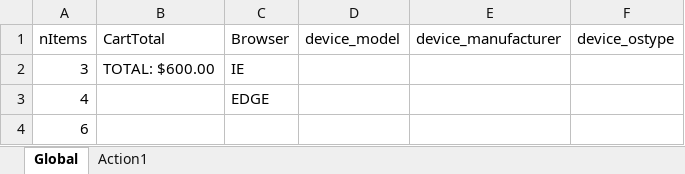
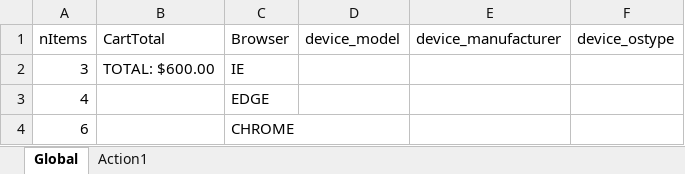
Before and after one commit to shofmann4/FavoriteCustomer, an Excel workbook: firstTest/Default.xlsx, sheet Global, drawn as a sheet; values as stored, in another font and other column widths than the file's, no borders; the diff names each change by its address in the sheet, - before the commit and + after, or states it on an @@ line.

Commit message:
changed browsers

```diff
--- a/firstTest/Default.xlsx (sheet Global)
+++ b/firstTest/Default.xlsx (sheet Global)
-C4 (Browser): (empty)
+C4 (Browser): CHROME
```
Also changed, not shown: 6 other files.
